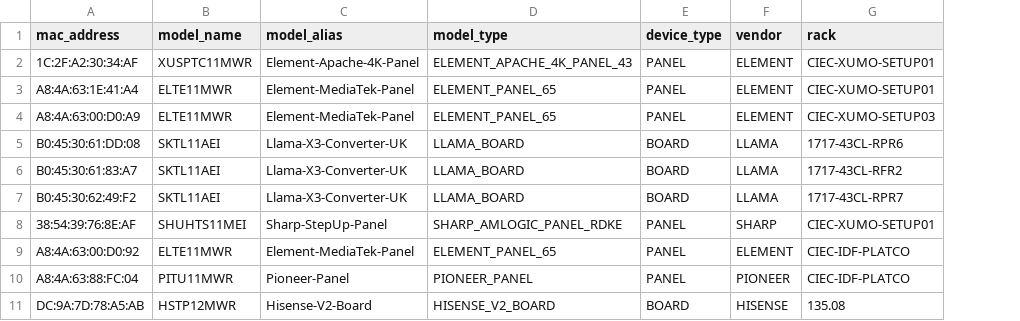
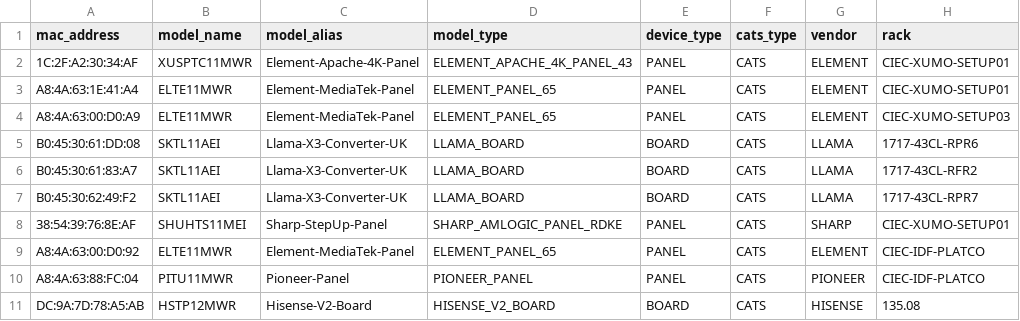
Before and after one commit to Sri-Aryan-sudo/DevicePortal, a CSV file: data-ingestion/devices_preview_output.csv, drawn as a sheet; only a part is shown; the diff names each change by its address in the sheet, - before the commit and + after, or states it on an @@ line.

Commit message:
cats_type column added to devices table in Database

```diff
--- a/data-ingestion/devices_preview_output.csv
+++ b/data-ingestion/devices_preview_output.csv
+column F (cats_type), rows 2-11: all CATS
```
Also changed, not shown: 1 other file.
